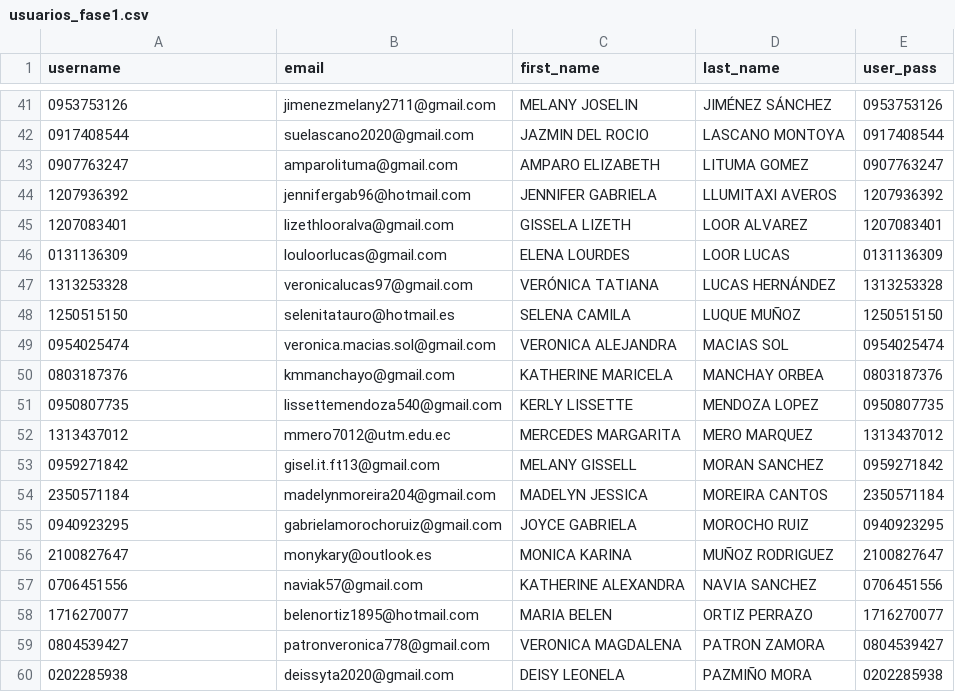
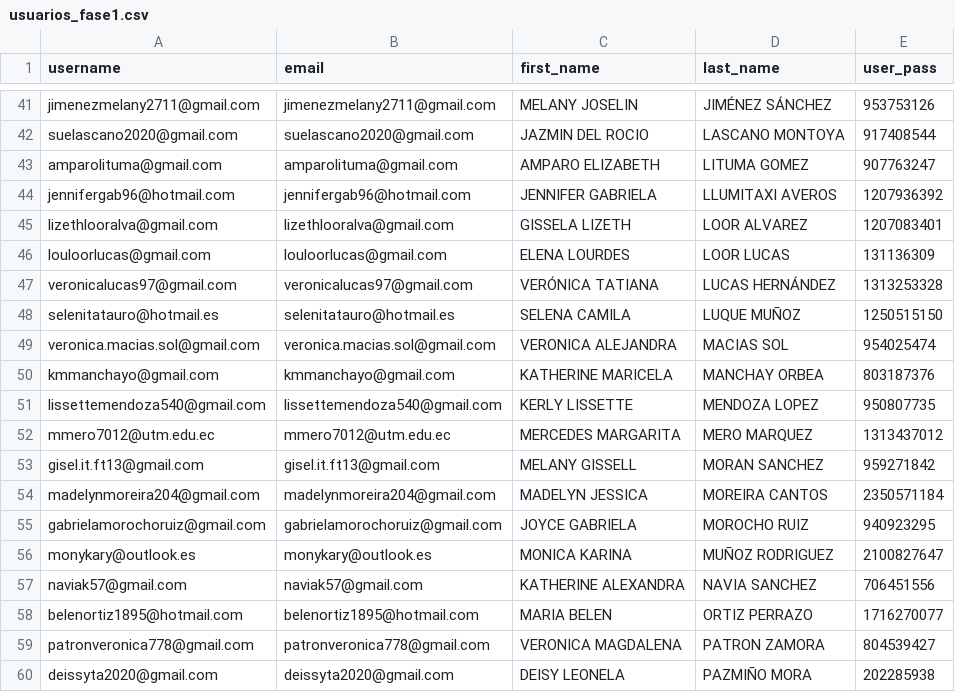
Before and after one commit to jotace/AnaImportacionUsuarios, a CSV file: htdocs/usuarios_fase1.csv, drawn as a sheet; only a part is shown, gaps mark what is left out; the diff covers the shown part only.

Commit message:
Usuarios con email en el username

```diff
--- a/htdocs/usuarios_fase1.csv
+++ b/htdocs/usuarios_fase1.csv
@@ -41,20 +41,20 @@ username,email,first_name,last_name,user_pass
-0953753126,jimenezmelany2711@gmail.com,MELANY JOSELIN,JIMÉNEZ SÁNCHEZ,0953753126
-0917408544,suelascano2020@gmail.com,JAZMIN DEL ROCIO,LASCANO MONTOYA,0917408544
-0907763247,amparolituma@gmail.com,AMPARO ELIZABETH,LITUMA GOMEZ,0907763247
-1207936392,jennifergab96@hotmail.com,JENNIFER GABRIELA,LLUMITAXI AVEROS,1207936392
-1207083401,lizethlooralva@gmail.com,GISSELA LIZETH,LOOR ALVAREZ,1207083401
-0131136309,louloorlucas@gmail.com,ELENA LOURDES,LOOR LUCAS,0131136309
-1313253328,veronicalucas97@gmail.com,VERÓNICA TATIANA,LUCAS HERNÁNDEZ,1313253328
-1250515150,selenitatauro@hotmail.es,SELENA CAMILA,LUQUE MUÑOZ,1250515150
-0954025474,veronica.macias.sol@gmail.com,VERONICA ALEJANDRA,MACIAS SOL,0954025474
-0803187376,kmmanchayo@gmail.com,KATHERINE MARICELA,MANCHAY ORBEA,0803187376
-0950807735,lissettemendoza540@gmail.com,KERLY LISSETTE,MENDOZA LOPEZ,0950807735
-1313437012,mmero7012@utm.edu.ec,MERCEDES MARGARITA,MERO MARQUEZ,1313437012
-0959271842,gisel.it.ft13@gmail.com,MELANY GISSELL,MORAN SANCHEZ,0959271842
-2350571184,madelynmoreira204@gmail.com,MADELYN JESSICA,MOREIRA CANTOS,2350571184
-0940923295,gabrielamorochoruiz@gmail.com,JOYCE GABRIELA,MOROCHO RUIZ,0940923295
-2100827647,monykary@outlook.es,MONICA KARINA,MUÑOZ RODRIGUEZ,2100827647
-0706451556,naviak57@gmail.com,KATHERINE ALEXANDRA,NAVIA SANCHEZ,0706451556
-1716270077,belenortiz1895@hotmail.com,MARIA BELEN,ORTIZ PERRAZO,1716270077
-0804539427,patronveronica778@gmail.com,VERONICA MAGDALENA,PATRON ZAMORA,0804539427
-0202285938,deissyta2020@gmail.com,DEISY LEONELA,PAZMIÑO MORA,0202285938
+jimenezmelany2711@gmail.com,jimenezmelany2711@gmail.com,MELANY JOSELIN,JIMÉNEZ SÁNCHEZ,953753126
+suelascano2020@gmail.com,suelascano2020@gmail.com,JAZMIN DEL ROCIO,LASCANO MONTOYA,917408544
+amparolituma@gmail.com,amparolituma@gmail.com,AMPARO ELIZABETH,LITUMA GOMEZ,907763247
+jennifergab96@hotmail.com,jennifergab96@hotmail.com,JENNIFER GABRIELA,LLUMITAXI AVEROS,1207936392
+lizethlooralva@gmail.com,lizethlooralva@gmail.com,GISSELA LIZETH,LOOR ALVAREZ,1207083401
+louloorlucas@gmail.com,louloorlucas@gmail.com,ELENA LOURDES,LOOR LUCAS,131136309
+veronicalucas97@gmail.com,veronicalucas97@gmail.com,VERÓNICA TATIANA,LUCAS HERNÁNDEZ,1313253328
+selenitatauro@hotmail.es,selenitatauro@hotmail.es,SELENA CAMILA,LUQUE MUÑOZ,1250515150
+veronica.macias.sol@gmail.com,veronica.macias.sol@gmail.com,VERONICA ALEJANDRA,MACIAS SOL,954025474
+kmmanchayo@gmail.com,kmmanchayo@gmail.com,KATHERINE MARICELA,MANCHAY ORBEA,803187376
+lissettemendoza540@gmail.com,lissettemendoza540@gmail.com,KERLY LISSETTE,MENDOZA LOPEZ,950807735
+mmero7012@utm.edu.ec,mmero7012@utm.edu.ec,MERCEDES MARGARITA,MERO MARQUEZ,1313437012
+gisel.it.ft13@gmail.com,gisel.it.ft13@gmail.com,MELANY GISSELL,MORAN SANCHEZ,959271842
+madelynmoreira204@gmail.com,madelynmoreira204@gmail.com,MADELYN JESSICA,MOREIRA CANTOS,2350571184
+gabrielamorochoruiz@gmail.com,gabrielamorochoruiz@gmail.com,JOYCE GABRIELA,MOROCHO RUIZ,940923295
+monykary@outlook.es,monykary@outlook.es,MONICA KARINA,MUÑOZ RODRIGUEZ,2100827647
+naviak57@gmail.com,naviak57@gmail.com,KATHERINE ALEXANDRA,NAVIA SANCHEZ,706451556
+belenortiz1895@hotmail.com,belenortiz1895@hotmail.com,MARIA BELEN,ORTIZ PERRAZO,1716270077
+patronveronica778@gmail.com,patronveronica778@gmail.com,VERONICA MAGDALENA,PATRON ZAMORA,804539427
+deissyta2020@gmail.com,deissyta2020@gmail.com,DEISY LEONELA,PAZMIÑO MORA,202285938
```
Also changed, not shown: 125 edited cells elsewhere in this file.
